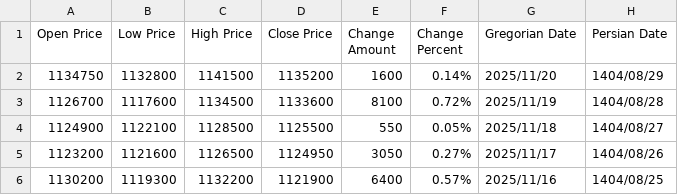
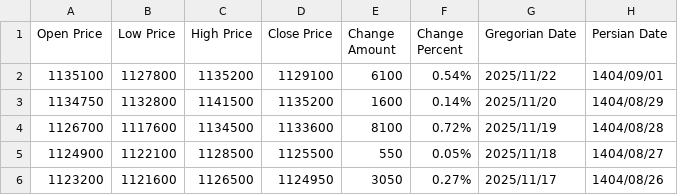
Before and after one commit to SahandNamvar/usd_irr_forecasting, a CSV file: backend/db/Dollar_Rial_Price_Dataset.csv, drawn as a sheet; only a part is shown; the shorter side is filled out with more unchanged rows; the diff names each change by its address in the sheet, - before the commit and + after, or states it on an @@ line.

```diff
--- a/backend/db/Dollar_Rial_Price_Dataset.csv
+++ b/backend/db/Dollar_Rial_Price_Dataset.csv
+row 2: 1135100 | 1127800 | 1135200 | 1129100 | 6100 | 0.54% | 2025/11/22 | 1404/09/01
```
Also changed, not shown: 2 other files.
